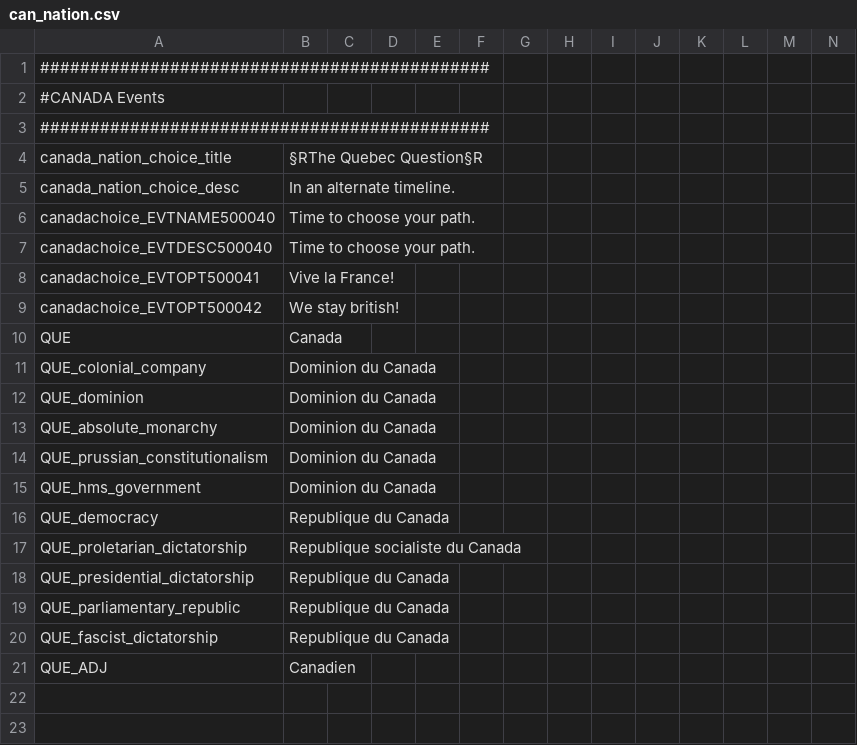
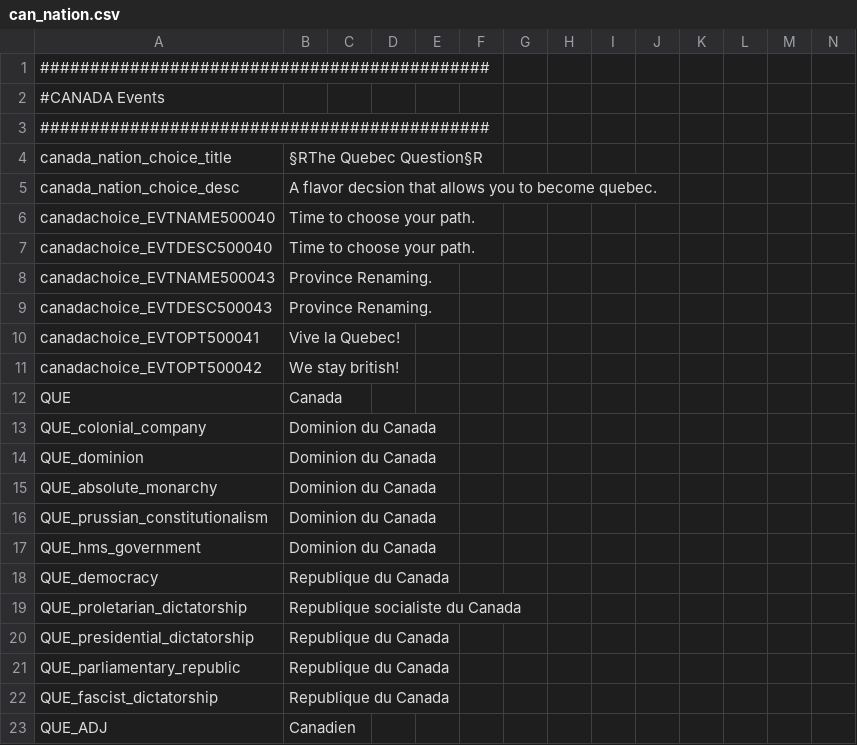
Before and after one commit to Caskoo/alstadt-canada-flavor, a CSV file: localisation/can_nation.csv, drawn as a sheet; only a part is shown; addresses are those after the commit; rows hold the shown columns only; the diff names each change by its address in the sheet, - before the commit and + after, or states it on an @@ line.

```diff
--- a/localisation/can_nation.csv
+++ b/localisation/can_nation.csv
-B5: In an alternate timeline.
+B5: A flavor decsion that allows you to become quebec.
+row 8: canadachoice_EVTNAME500043 | Province Renaming.
+row 9: canadachoice_EVTDESC500043 | Province Renaming.
-B10: Vive la France!
+B10: Vive la Quebec!
```
Also changed, not shown: 2 other files.
